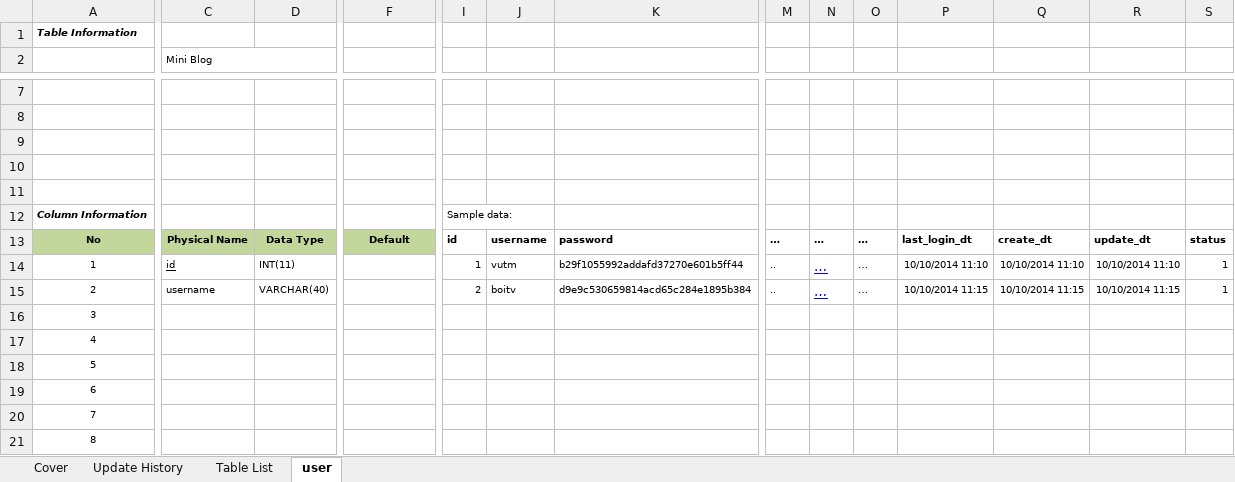
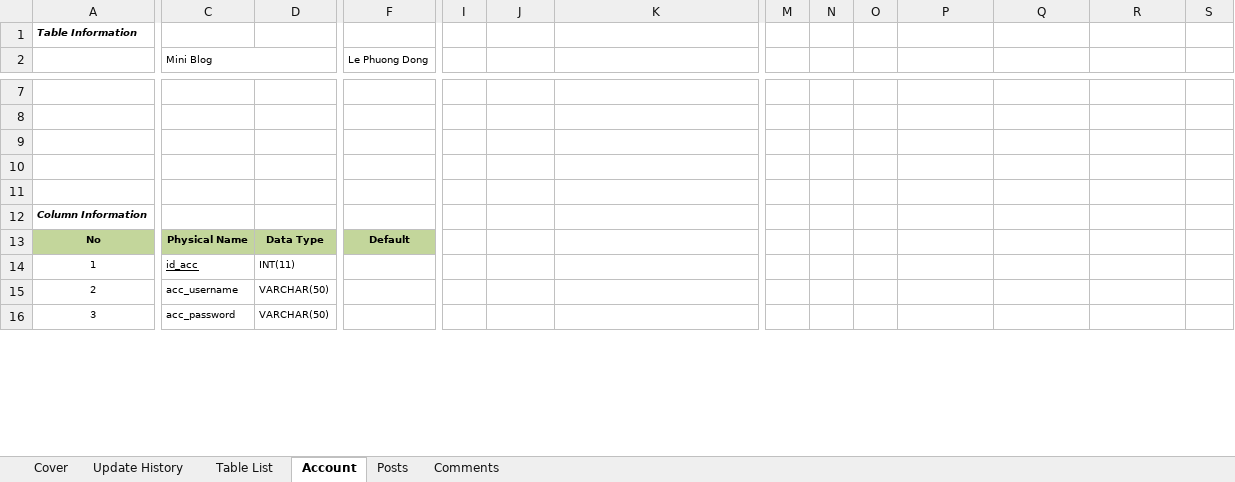
Before and after one commit to Mulodo-Java-Training/miniblog-le.dong, an Excel workbook: doc/backend/db/TRN-MiniBlog_DatabaseDesign_LeDong.xlsx, sheet Account, drawn as a sheet; only a part is shown, gaps mark what is left out; values as stored, in another font and other column widths than the file's, no borders; removed rows and columns are numbered as before the commit, all else as after; rows hold the shown columns only; the diff covers the shown part only; the diff names each change by its address in the sheet, - before the commit and + after, or states it on an @@ line.

```diff
--- a/doc/backend/db/TRN-MiniBlog_DatabaseDesign_LeDong.xlsx (sheet Account)
+++ b/doc/backend/db/TRN-MiniBlog_DatabaseDesign_LeDong.xlsx (sheet Account)
-sheet tab: user
+sheet tab: Account
+sheet tab: Posts
+sheet tab: Comments
-F2: (empty)
+F2: Le Phuong Dong
-I12: Sample data:
+I12: (empty)
-I13: id
+I13: (empty)
-J13: username
+J13: (empty)
-K13: password
+K13: (empty)
-M13: …
+M13: (empty)
-N13: …
+N13: (empty)
-O13: …
+O13: (empty)
-P13: last_login_dt
+P13: (empty)
-Q13: create_dt
+Q13: (empty)
-R13: update_dt
+R13: (empty)
-S13: status
+S13: (empty)
-row 14: 1 | id | INT(11) |  | 1 | vutm | b29f1055992addafd37270e601b5ff44 | .. | … | … | 10/10/2014 11:10 | 10/10/2014 11:10 | 10/10/2014 11:10 | 1
+row 14: 1 | id_acc | INT(11)
-C15 (Mini Blog): username
+C15 (Mini Blog): acc_username
-D15: VARCHAR(40)
+D15: VARCHAR(50)
-I15: 2
+I15: (empty)
-J15: boitv
+J15: (empty)
-K15: d9e9c530659814acd65c284e1895b384
+K15: (empty)
-M15: ..
+M15: (empty)
-N15: …
+N15: (empty)
-O15: …
+O15: (empty)
-P15: 10/10/2014 11:15
+P15: (empty)
-Q15: 10/10/2014 11:15
+Q15: (empty)
-R15: 10/10/2014 11:15
+R15: (empty)
-S15: 1
+S15: (empty)
-row 16: 3
-row 17: 4
-row 18: 5
-row 19: 6
-row 20: 7
-row 21: 8
+row 16: 3 | acc_password | VARCHAR(50)
```
Also changed, not shown: 5 added rows and 15 edited cells elsewhere in this sheet, 1 other file.
